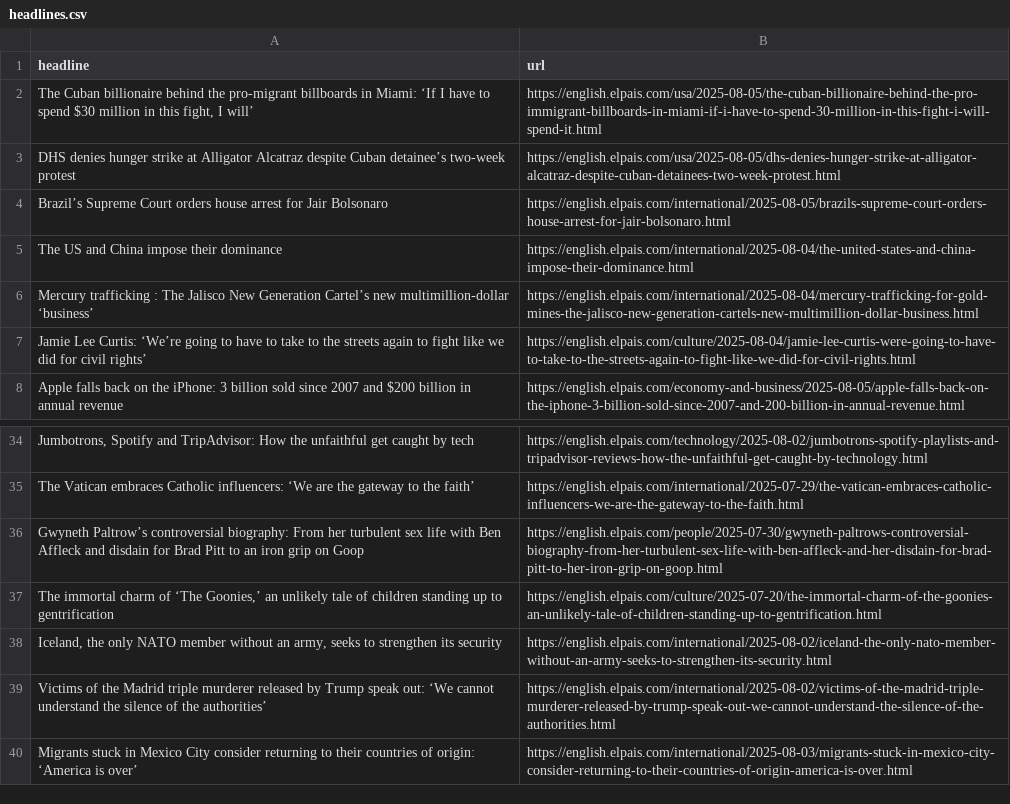
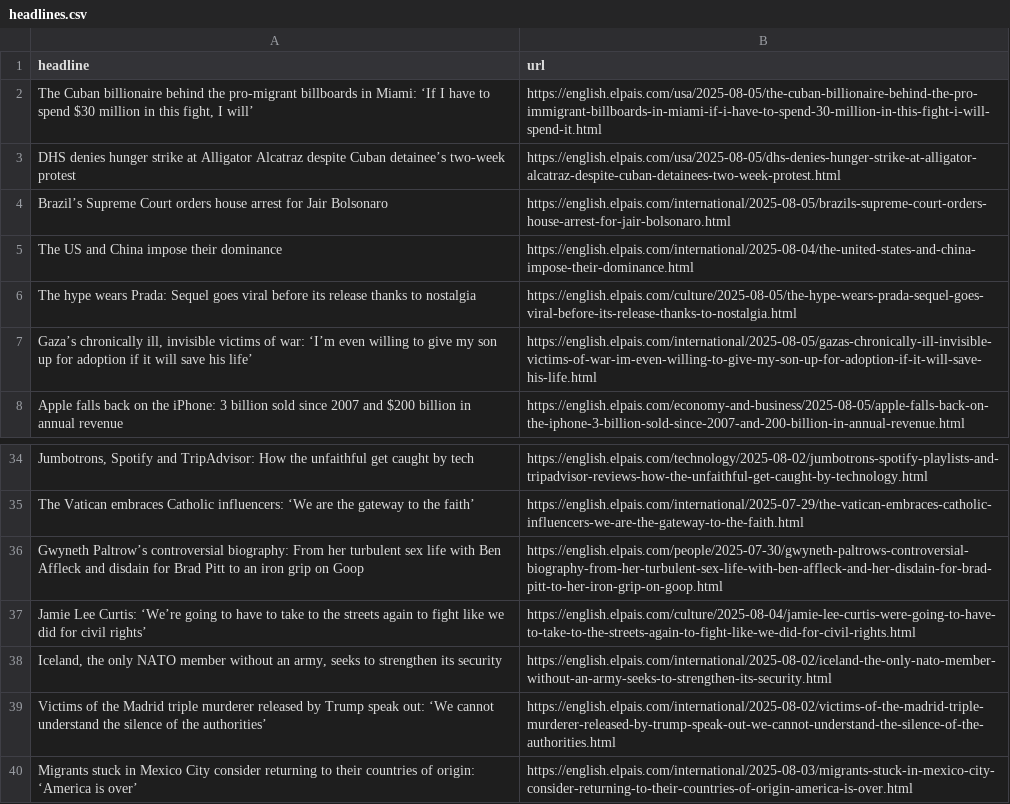
Before and after one commit to dafnikaravola/soma-s-autoscrapper, a CSV file: headlines.csv, drawn as a sheet; only a part is shown, gaps mark what is left out.

```diff
--- a/headlines.csv
+++ b/headlines.csv
@@ -5,4 +5,4 @@ Brazil’s Supreme Court orders house arrest for Jair Bolsonaro,https://english.
 The US and China impose their dominance,https://english.elpais.com/international/2025-08-04/the-united-states-and-china-impose-their-dominance.html
-Mercury trafficking : The Jalisco New Generation Cartel’s new multimillion-dollar ‘business’,https://english.elpais.com/international/2025-08-04/mercury-trafficking-for-gold-mines-the-jalisco-new-generation-cartels-new-multimillion-dollar-business.html
-Jamie Lee Curtis: ‘We’re going to have to take to the streets again to fight like we did for civil rights’ ,https://english.elpais.com/culture/2025-08-04/jamie-lee-curtis-were-going-to-have-to-take-to-the-streets-again-to-fight-like-we-did-for-civil-rights.html
+The hype wears Prada: Sequel goes viral before its release thanks to nostalgia,https://english.elpais.com/culture/2025-08-05/the-hype-wears-prada-sequel-goes-viral-before-its-release-thanks-to-nostalgia.html
+"Gaza’s chronically ill, invisible victims of war: ‘I’m even willing to give my son up for adoption if it will save his life’",https://english.elpais.com/international/2025-08-05/gazas-chronically-ill-invisible-victims-of-war-im-even-willing-to-give-my-son-up-for-adoption-if-it-will-save-his-life.html
 Apple falls back on the iPhone: 3 billion sold since 2007 and $200 billion in annual revenue,https://english.elpais.com/economy-and-business/2025-08-05/apple-falls-back-on-the-iphone-3-billion-sold-since-2007-and-200-billion-in-annual-revenue.html
@@ -37,3 +37,3 @@ The Vatican embraces Catholic influencers: ‘We are the gateway to the faith’
 Gwyneth Paltrow’s controversial biography: From her turbulent sex life with Ben Affleck and disdain for Brad Pitt to an iron grip on Goop,https://english.elpais.com/people/2025-07-30/gwyneth-paltrows-controversial-biography-from-her-turbulent-sex-life-with-ben-affleck-and-her-disdain-for-brad-pitt-to-her-iron-grip-on-goop.html
-"The immortal charm of ‘The Goonies,’ an unlikely tale of children standing up to gentrification",https://english.elpais.com/culture/2025-07-20/the-immortal-charm-of-the-goonies-an-unlikely-tale-of-children-standing-up-to-gentrification.html
+Jamie Lee Curtis: ‘We’re going to have to take to the streets again to fight like we did for civil rights’ ,https://english.elpais.com/culture/2025-08-04/jamie-lee-curtis-were-going-to-have-to-take-to-the-streets-again-to-fight-like-we-did-for-civil-rights.html
 "Iceland, the only NATO member without an army, seeks to strengthen its security",https://english.elpais.com/international/2025-08-02/iceland-the-only-nato-member-without-an-army-seeks-to-strengthen-its-security.html
```
